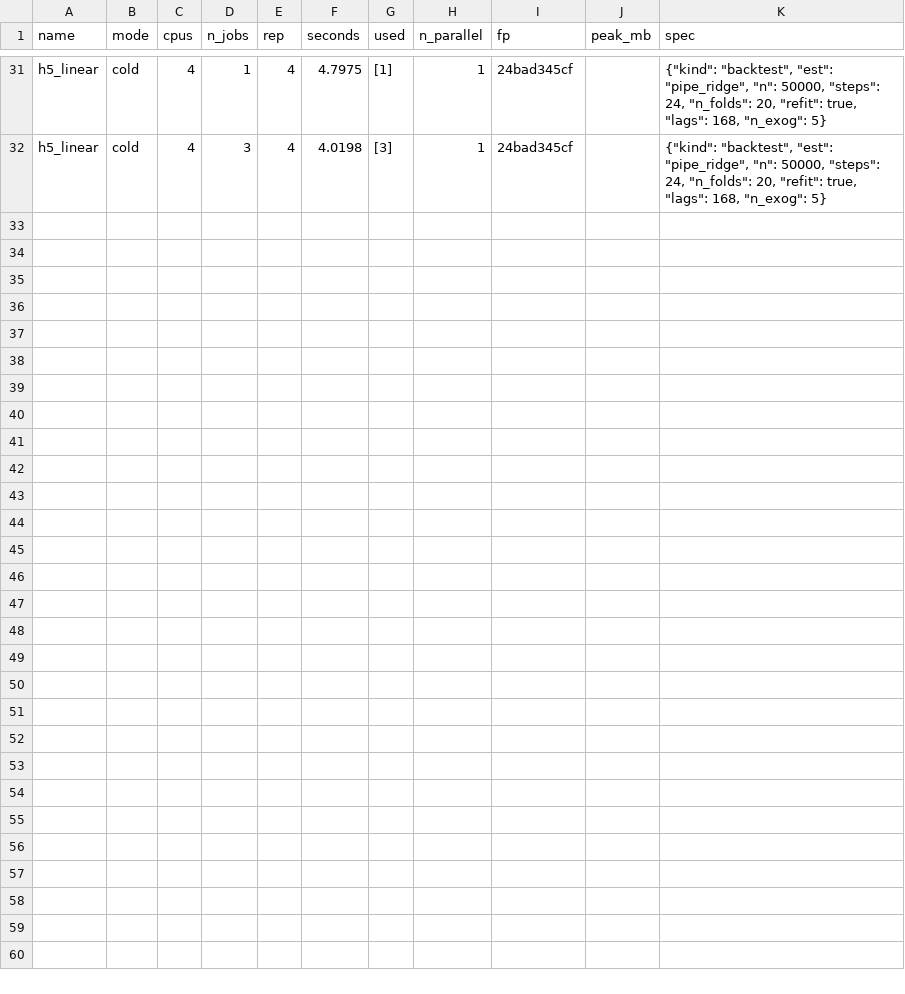
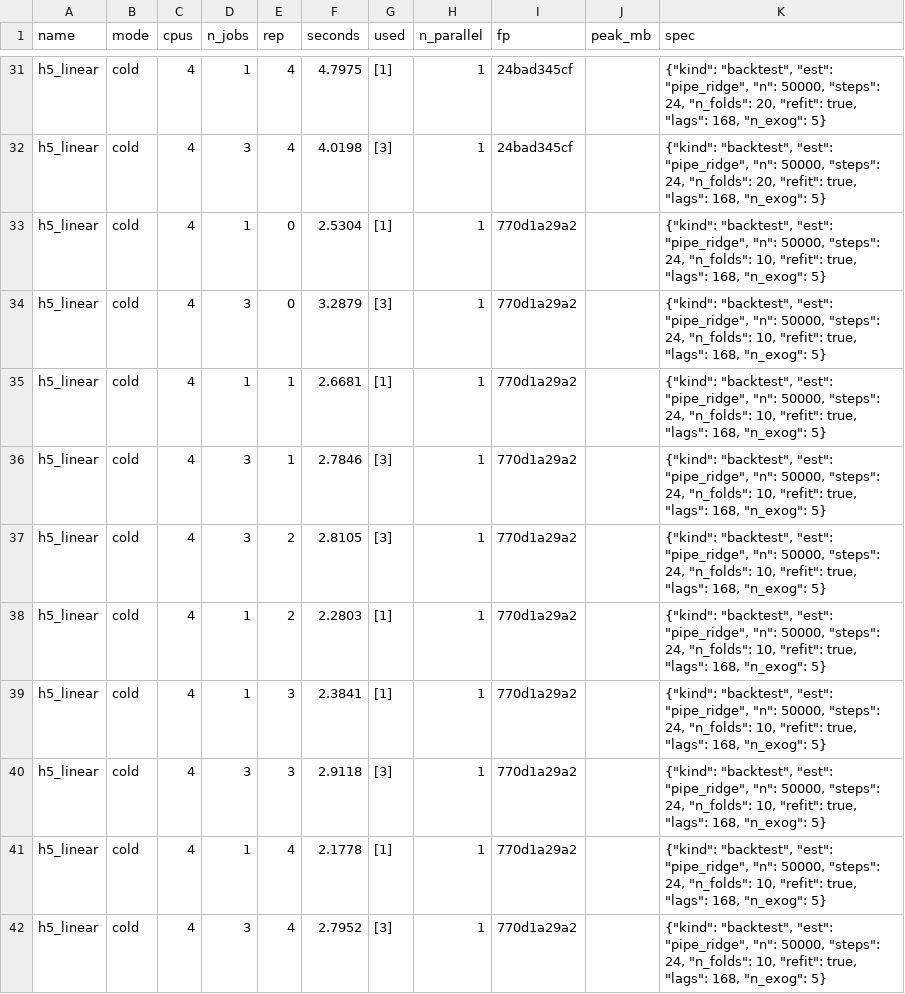
Before and after one commit to skforecast/skforecast, a CSV file: dev/n_jobs_review_v2/results/h5_linear.csv, drawn as a sheet; only a part is shown, gaps mark what is left out; the diff covers the shown part only.

Commit message:
n_jobs review v2: XGBoost slowdown after a parallel run (second libgomp team)

```diff
--- a/dev/n_jobs_review_v2/results/h5_linear.csv
+++ b/dev/n_jobs_review_v2/results/h5_linear.csv
@@ -32 +32,11 @@ h5_linear,cold,4,1,4,4.7975,[1],1,24bad345cf,,"{""kind"": ""backtest"", ""est"":
 h5_linear,cold,4,3,4,4.0198,[3],1,24bad345cf,,"{""kind"": ""backtest"", ""est"": ""pipe_ridge"", ""n"": 50000, ""steps"": 24, ""n_folds"": 20, ""refit"": true, ""lags"": 168, ""n_exog"": 5}"
+h5_linear,cold,4,1,0,2.5304,[1],1,770d1a29a2,,"{""kind"": ""backtest"", ""est"": ""pipe_ridge"", ""n"": 50000, ""steps"": 24, ""n_folds"": 10, ""refit"": true, ""lags"": 168, ""n_exog"": 5}"
+h5_linear,cold,4,3,0,3.2879,[3],1,770d1a29a2,,"{""kind"": ""backtest"", ""est"": ""pipe_ridge"", ""n"": 50000, ""steps"": 24, ""n_folds"": 10, ""refit"": true, ""lags"": 168, ""n_exog"": 5}"
+h5_linear,cold,4,1,1,2.6681,[1],1,770d1a29a2,,"{""kind"": ""backtest"", ""est"": ""pipe_ridge"", ""n"": 50000, ""steps"": 24, ""n_folds"": 10, ""refit"": true, ""lags"": 168, ""n_exog"": 5}"
+h5_linear,cold,4,3,1,2.7846,[3],1,770d1a29a2,,"{""kind"": ""backtest"", ""est"": ""pipe_ridge"", ""n"": 50000, ""steps"": 24, ""n_folds"": 10, ""refit"": true, ""lags"": 168, ""n_exog"": 5}"
+h5_linear,cold,4,3,2,2.8105,[3],1,770d1a29a2,,"{""kind"": ""backtest"", ""est"": ""pipe_ridge"", ""n"": 50000, ""steps"": 24, ""n_folds"": 10, ""refit"": true, ""lags"": 168, ""n_exog"": 5}"
+h5_linear,cold,4,1,2,2.2803,[1],1,770d1a29a2,,"{""kind"": ""backtest"", ""est"": ""pipe_ridge"", ""n"": 50000, ""steps"": 24, ""n_folds"": 10, ""refit"": true, ""lags"": 168, ""n_exog"": 5}"
+h5_linear,cold,4,1,3,2.3841,[1],1,770d1a29a2,,"{""kind"": ""backtest"", ""est"": ""pipe_ridge"", ""n"": 50000, ""steps"": 24, ""n_folds"": 10, ""refit"": true, ""lags"": 168, ""n_exog"": 5}"
+h5_linear,cold,4,3,3,2.9118,[3],1,770d1a29a2,,"{""kind"": ""backtest"", ""est"": ""pipe_ridge"", ""n"": 50000, ""steps"": 24, ""n_folds"": 10, ""refit"": true, ""lags"": 168, ""n_exog"": 5}"
+h5_linear,cold,4,1,4,2.1778,[1],1,770d1a29a2,,"{""kind"": ""backtest"", ""est"": ""pipe_ridge"", ""n"": 50000, ""steps"": 24, ""n_folds"": 10, ""refit"": true, ""lags"": 168, ""n_exog"": 5}"
+h5_linear,cold,4,3,4,2.7952,[3],1,770d1a29a2,,"{""kind"": ""backtest"", ""est"": ""pipe_ridge"", ""n"": 50000, ""steps"": 24, ""n_folds"": 10, ""refit"": true, ""lags"": 168, ""n_exog"": 5}"
```
Also changed, not shown: 10 added rows elsewhere in this file, dev/n_jobs_review_v2/results/h1_grid_refit_false.csv, 6 other files.
